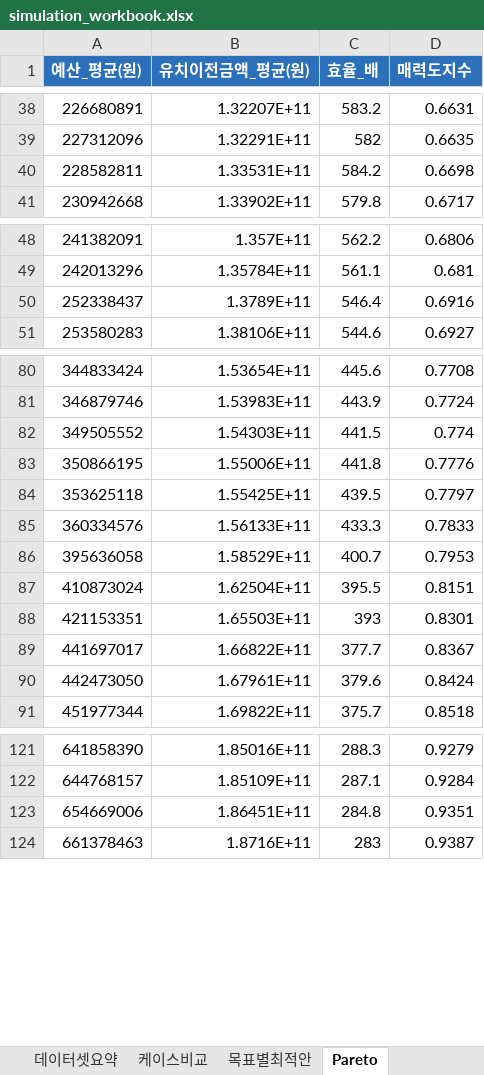
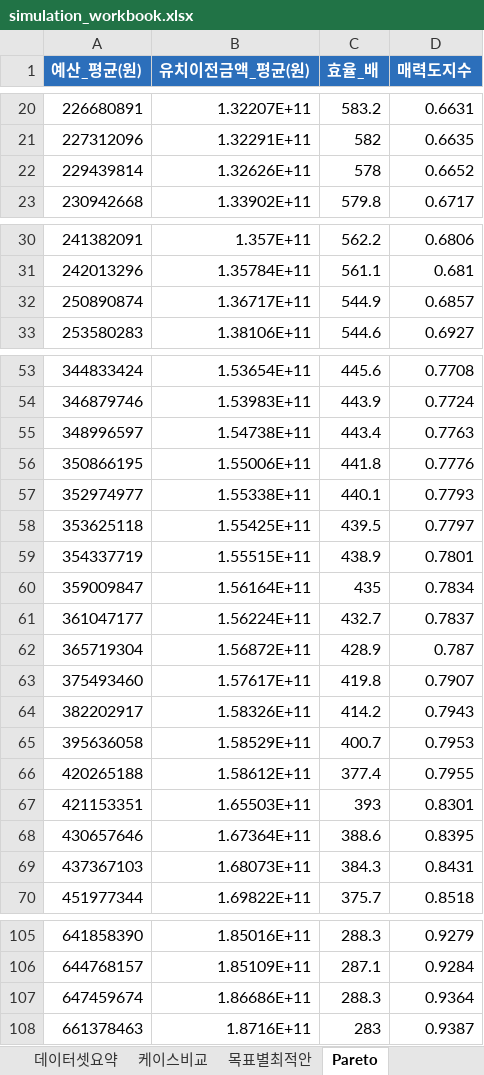
Before and after one commit to opera0919-sketch/event-budget-model, an Excel workbook: results/simulation_workbook.xlsx, sheet Pareto, drawn as a sheet; only a part is shown, gaps mark what is left out; values as stored, in another font and other column widths than the file's, no borders; charts and pictures not drawn; removed rows and columns are numbered as before the commit, all else as after; the diff covers the shown part only; the diff names each change by its address in the sheet, - before the commit and + after, or states it on an @@ line.

```diff
--- a/results/simulation_workbook.xlsx (sheet Pareto)
+++ b/results/simulation_workbook.xlsx (sheet Pareto)
-row 40: 228582811 | 1.33531E+11 | 584.2 | 0.6698
+row 22: 229439814 | 1.32626E+11 | 578 | 0.6652
-row 50: 252338437 | 1.3789E+11 | 546.4 | 0.6916
+row 32: 250890874 | 1.36717E+11 | 544.9 | 0.6857
-row 82: 349505552 | 1.54303E+11 | 441.5 | 0.774
+row 55: 348996597 | 1.54738E+11 | 443.4 | 0.7763
+row 57: 352974977 | 1.55338E+11 | 440.1 | 0.7793
-row 85: 360334576 | 1.56133E+11 | 433.3 | 0.7833
+row 59: 354337719 | 1.55515E+11 | 438.9 | 0.7801
+row 60: 359009847 | 1.56164E+11 | 435 | 0.7834
+row 61: 361047177 | 1.56224E+11 | 432.7 | 0.7837
+row 62: 365719304 | 1.56872E+11 | 428.9 | 0.787
+row 63: 375493460 | 1.57617E+11 | 419.8 | 0.7907
+row 64: 382202917 | 1.58326E+11 | 414.2 | 0.7943
-row 87: 410873024 | 1.62504E+11 | 395.5 | 0.8151
+row 66: 420265188 | 1.58612E+11 | 377.4 | 0.7955
-row 89: 441697017 | 1.66822E+11 | 377.7 | 0.8367
-row 90: 442473050 | 1.67961E+11 | 379.6 | 0.8424
+row 68: 430657646 | 1.67364E+11 | 388.6 | 0.8395
+row 69: 437367103 | 1.68073E+11 | 384.3 | 0.8431
-row 123: 654669006 | 1.86451E+11 | 284.8 | 0.9351
+row 107: 647459674 | 1.86686E+11 | 288.3 | 0.9364
```
Also changed, not shown: 17 added rows and 46 removed rows elsewhere in this sheet, charts or pictures, 12 other files.
